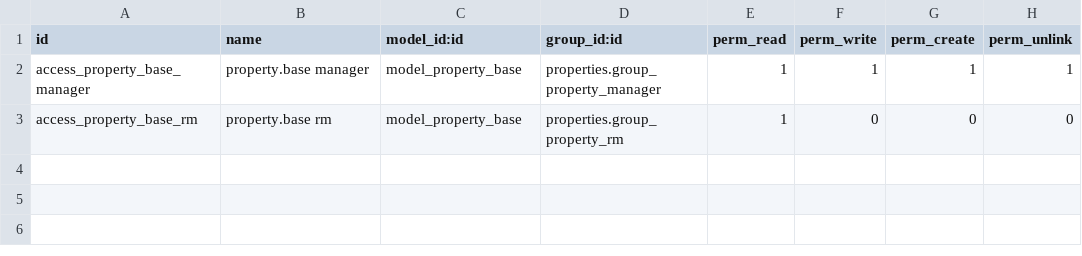
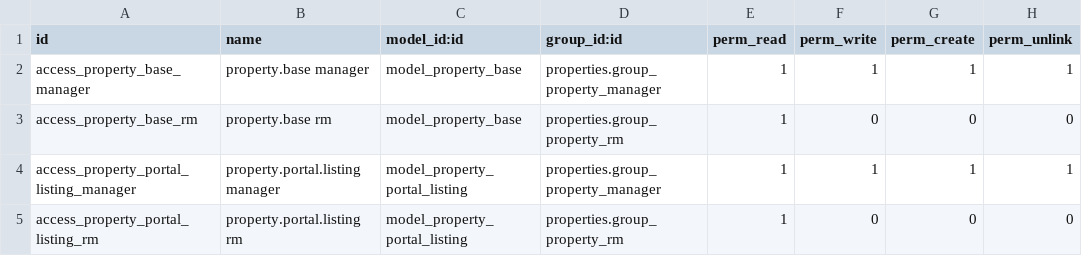
Before and after one commit to Cleardeals/odoo, a CSV file: custom_addons/properties/security/ir.model.access.csv, drawn as a sheet.

Commit message:
CLMAI-437 Add property portal listings & search override
Introduce a new property.portal.listing model to store portal listing IDs and link them to property.base (portal_listing_ids). Add access controls and IR rules for portal listings (manager and RM scopes) and update properties security CSV. Implement a name_search override on property.base that, when context flag 'search_all_properties_for_lead' is set, searches across property_tag, olx_id, location and name and bypasses RM-only rule; set that context on lead property Many2one fields in leads models so RMs can find any property for recommendations. Remove legacy property.inventory related fields from LeadPropertyInterest in favor of property_base_id. Also tidy imports, small formatting/test fixes, and minor cleanup in property_sync.

```diff
--- a/custom_addons/properties/security/ir.model.access.csv
+++ b/custom_addons/properties/security/ir.model.access.csv
@@ -3 +3,3 @@ access_property_base_manager,property.base manager,model_property_base,propertie
 access_property_base_rm,property.base rm,model_property_base,properties.group_property_rm,1,0,0,0
+access_property_portal_listing_manager,property.portal.listing manager,model_property_portal_listing,properties.group_property_manager,1,1,1,1
+access_property_portal_listing_rm,property.portal.listing rm,model_property_portal_listing,properties.group_property_rm,1,0,0,0
```
Also changed, not shown: 16 other files.
